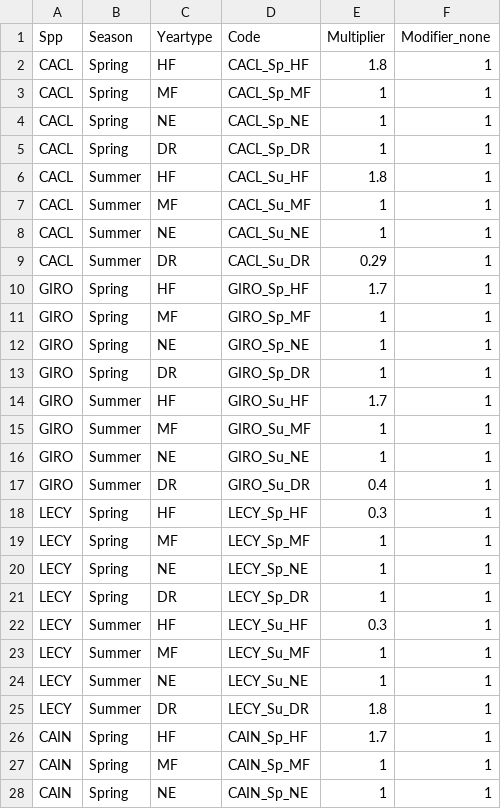
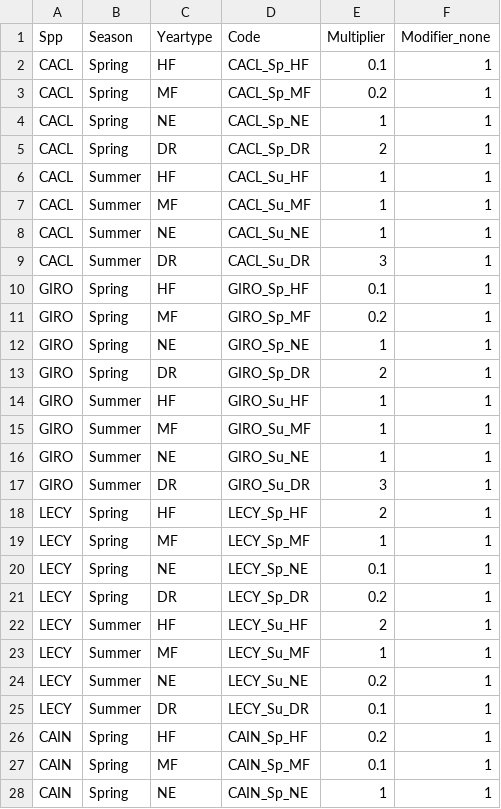
Before and after one commit to jdtonkin/fishmodel-verde, a CSV file: data/modifiers-all-spp.csv, drawn as a sheet; only a part is shown; the diff covers the shown part only.

Commit message:
adj S2 & S3 mort, est multipliers

```diff
--- a/data/modifiers-all-spp.csv
+++ b/data/modifiers-all-spp.csv
@@ -1,28 +1,28 @@
 Spp,Season,Yeartype,Code,Multiplier,Modifier_none
-CACL,Spring,HF,CACL_Sp_HF,1.8,1
-CACL,Spring,MF,CACL_Sp_MF,1,1
+CACL,Spring,HF,CACL_Sp_HF,0.1,1
+CACL,Spring,MF,CACL_Sp_MF,0.2,1
 CACL,Spring,NE,CACL_Sp_NE,1,1
-CACL,Spring,DR,CACL_Sp_DR,1,1
-CACL,Summer,HF,CACL_Su_HF,1.8,1
+CACL,Spring,DR,CACL_Sp_DR,2,1
+CACL,Summer,HF,CACL_Su_HF,1,1
 CACL,Summer,MF,CACL_Su_MF,1,1
 CACL,Summer,NE,CACL_Su_NE,1,1
-CACL,Summer,DR,CACL_Su_DR,0.29,1
-GIRO,Spring,HF,GIRO_Sp_HF,1.7,1
-GIRO,Spring,MF,GIRO_Sp_MF,1,1
+CACL,Summer,DR,CACL_Su_DR,3,1
+GIRO,Spring,HF,GIRO_Sp_HF,0.1,1
+GIRO,Spring,MF,GIRO_Sp_MF,0.2,1
 GIRO,Spring,NE,GIRO_Sp_NE,1,1
-GIRO,Spring,DR,GIRO_Sp_DR,1,1
-GIRO,Summer,HF,GIRO_Su_HF,1.7,1
+GIRO,Spring,DR,GIRO_Sp_DR,2,1
+GIRO,Summer,HF,GIRO_Su_HF,1,1
 GIRO,Summer,MF,GIRO_Su_MF,1,1
 GIRO,Summer,NE,GIRO_Su_NE,1,1
-GIRO,Summer,DR,GIRO_Su_DR,0.4,1
-LECY,Spring,HF,LECY_Sp_HF,0.3,1
+GIRO,Summer,DR,GIRO_Su_DR,3,1
+LECY,Spring,HF,LECY_Sp_HF,2,1
 LECY,Spring,MF,LECY_Sp_MF,1,1
-LECY,Spring,NE,LECY_Sp_NE,1,1
-LECY,Spring,DR,LECY_Sp_DR,1,1
-LECY,Summer,HF,LECY_Su_HF,0.3,1
+LECY,Spring,NE,LECY_Sp_NE,0.1,1
+LECY,Spring,DR,LECY_Sp_DR,0.2,1
+LECY,Summer,HF,LECY_Su_HF,2,1
 LECY,Summer,MF,LECY_Su_MF,1,1
-LECY,Summer,NE,LECY_Su_NE,1,1
-LECY,Summer,DR,LECY_Su_DR,1.8,1
-CAIN,Spring,HF,CAIN_Sp_HF,1.7,1
-CAIN,Spring,MF,CAIN_Sp_MF,1,1
+LECY,Summer,NE,LECY_Su_NE,0.2,1
+LECY,Summer,DR,LECY_Su_DR,0.1,1
+CAIN,Spring,HF,CAIN_Sp_HF,0.2,1
+CAIN,Spring,MF,CAIN_Sp_MF,0.1,1
 CAIN,Spring,NE,CAIN_Sp_NE,1,1
```
Also changed, not shown: 20 edited cells elsewhere in this file, data/vital-rates.csv.
